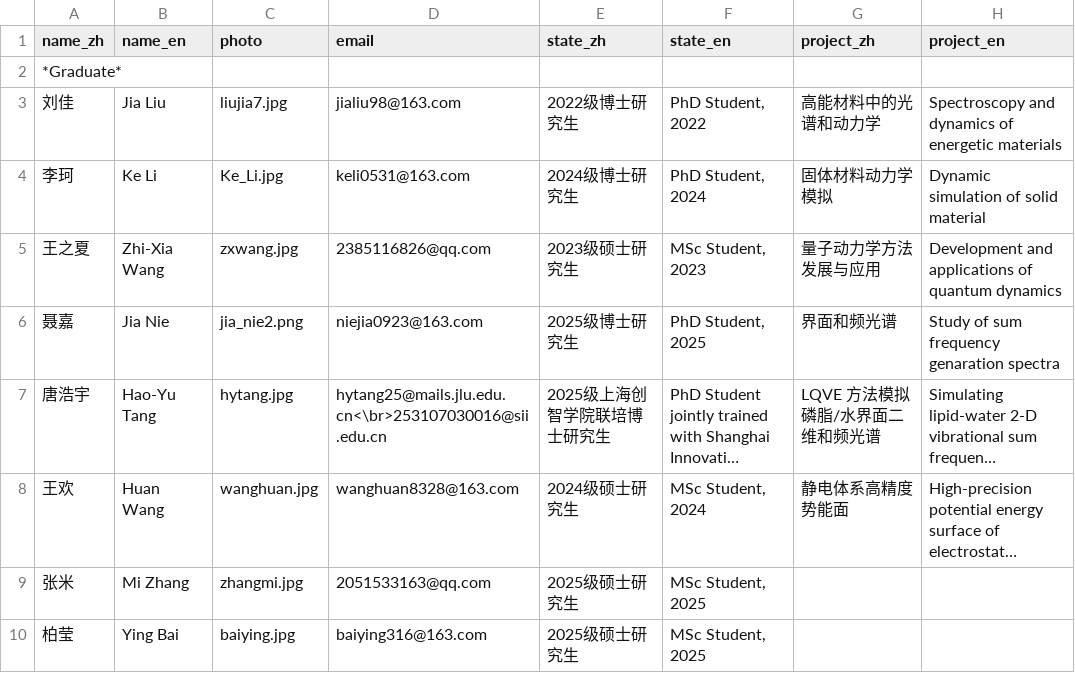
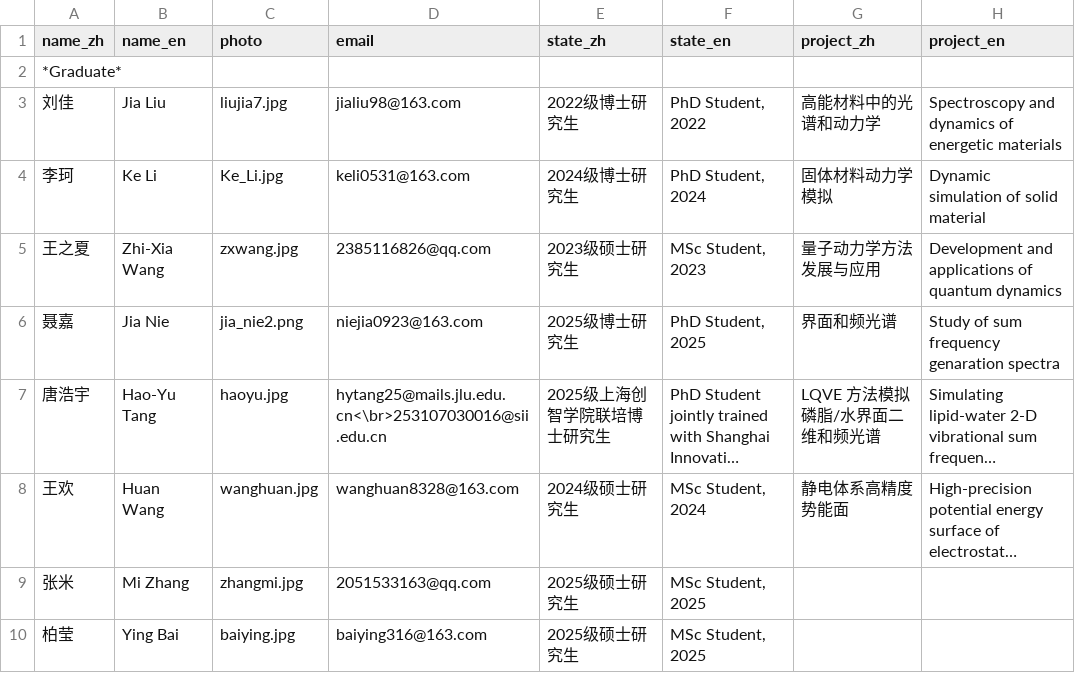
Before and after one commit to huili-group/huili-group.github.io, a CSV file: data/members.csv, drawn as a sheet; only a part is shown; long unchanged cells end in …; the diff names each change by its address in the sheet, - before the commit and + after, or states it on an @@ line.

Commit message:
Update members.csv

```diff
--- a/data/members.csv
+++ b/data/members.csv
-C7 (photo): hytang.jpg
+C7 (photo): haoyu.jpg
```
